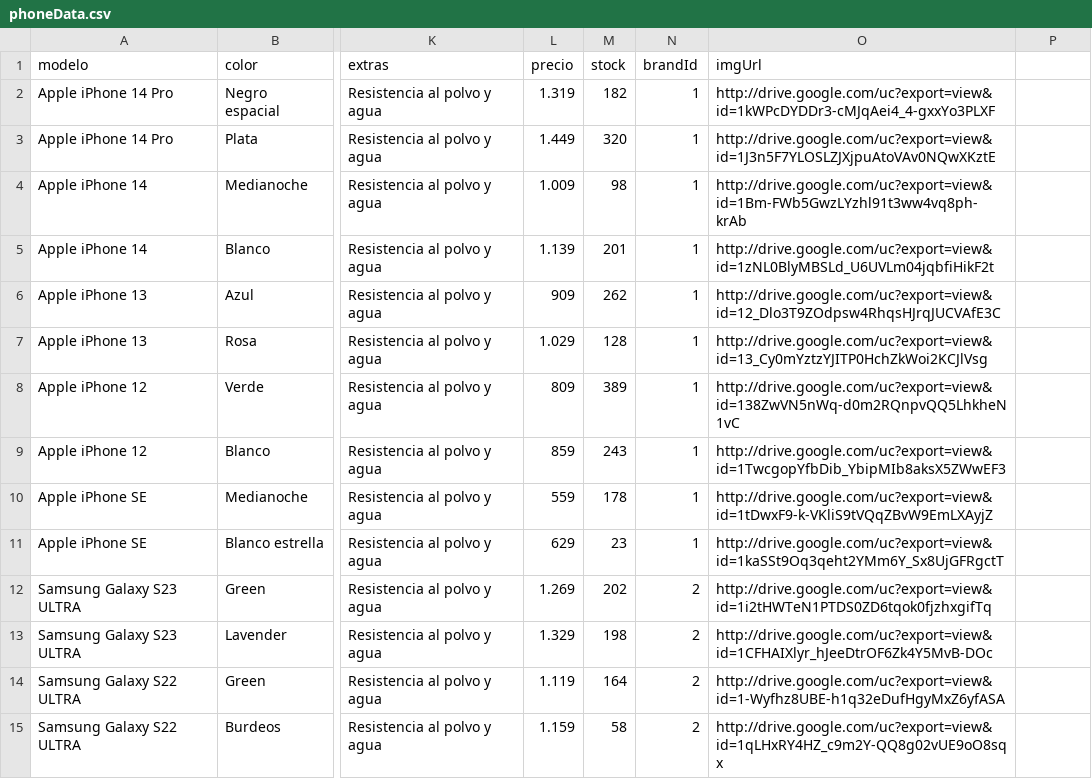
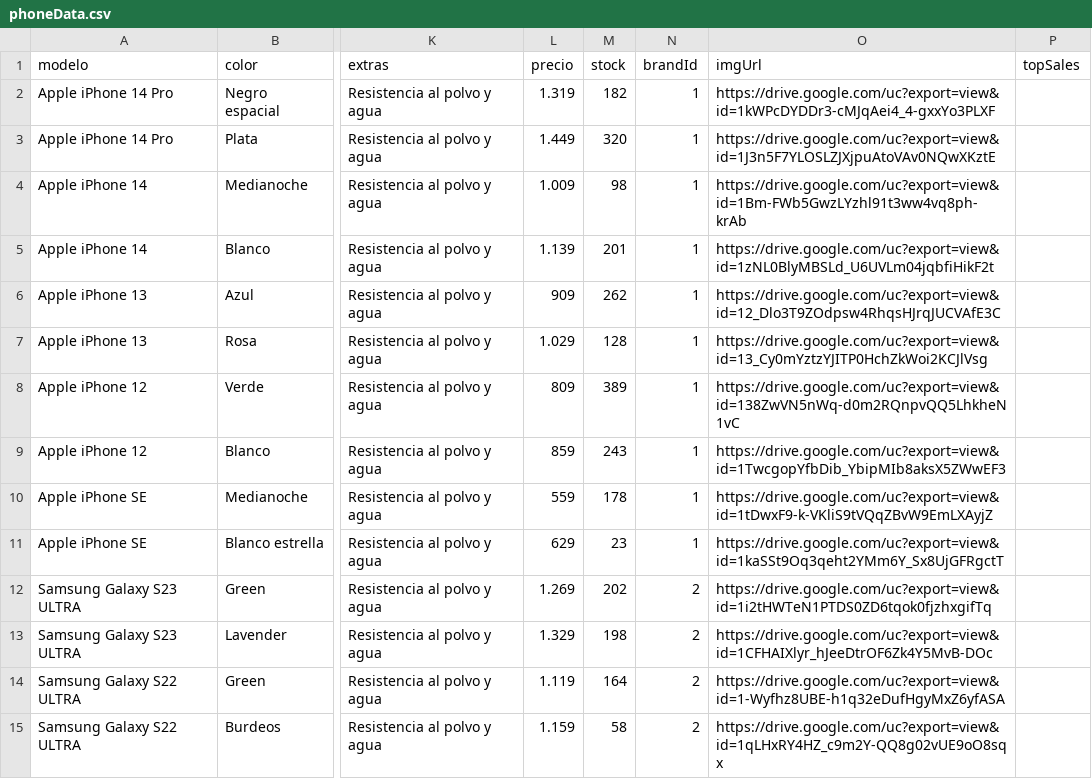
Before and after one commit to SamuelRguezSiverio/fullstack-project-03, a CSV file: backend/phoneData.csv, drawn as a sheet; only a part is shown, gaps mark what is left out; the diff covers the shown part only; the diff names each change by its address in the sheet, - before the commit and + after, or states it on an @@ line.

```diff
--- a/backend/phoneData.csv
+++ b/backend/phoneData.csv
-P1: (empty)
+P1: topSales
-O2 (imgUrl): http://drive.google.com/uc?export=view&id=1kWPcDYDDr3-cMJqAei4_4-gxxYo3PLXF
+O2 (imgUrl): https://drive.google.com/uc?export=view&id=1kWPcDYDDr3-cMJqAei4_4-gxxYo3PLXF
-O3 (imgUrl): http://drive.google.com/uc?export=view&id=1J3n5F7YLOSLZJXjpuAtoVAv0NQwXKztE
+O3 (imgUrl): https://drive.google.com/uc?export=view&id=1J3n5F7YLOSLZJXjpuAtoVAv0NQwXKztE
-O4 (imgUrl): http://drive.google.com/uc?export=view&id=1Bm-FWb5GwzLYzhl91t3ww4vq8ph-krAb
+O4 (imgUrl): https://drive.google.com/uc?export=view&id=1Bm-FWb5GwzLYzhl91t3ww4vq8ph-krAb
-O5 (imgUrl): http://drive.google.com/uc?export=view&id=1zNL0BlyMBSLd_U6UVLm04jqbfiHikF2t
+O5 (imgUrl): https://drive.google.com/uc?export=view&id=1zNL0BlyMBSLd_U6UVLm04jqbfiHikF2t
-O6 (imgUrl): http://drive.google.com/uc?export=view&id=12_Dlo3T9ZOdpsw4RhqsHJrqJUCVAfE3C
+O6 (imgUrl): https://drive.google.com/uc?export=view&id=12_Dlo3T9ZOdpsw4RhqsHJrqJUCVAfE3C
-O7 (imgUrl): http://drive.google.com/uc?export=view&id=13_Cy0mYztzYJITP0HchZkWoi2KCJlVsg
+O7 (imgUrl): https://drive.google.com/uc?export=view&id=13_Cy0mYztzYJITP0HchZkWoi2KCJlVsg
-O8 (imgUrl): http://drive.google.com/uc?export=view&id=138ZwVN5nWq-d0m2RQnpvQQ5LhkheN1vC
+O8 (imgUrl): https://drive.google.com/uc?export=view&id=138ZwVN5nWq-d0m2RQnpvQQ5LhkheN1vC
-O9 (imgUrl): http://drive.google.com/uc?export=view&id=1TwcgopYfbDib_YbipMIb8aksX5ZWwEF3
+O9 (imgUrl): https://drive.google.com/uc?export=view&id=1TwcgopYfbDib_YbipMIb8aksX5ZWwEF3
-O10 (imgUrl): http://drive.google.com/uc?export=view&id=1tDwxF9-k-VKliS9tVQqZBvW9EmLXAyjZ
+O10 (imgUrl): https://drive.google.com/uc?export=view&id=1tDwxF9-k-VKliS9tVQqZBvW9EmLXAyjZ
-O11 (imgUrl): http://drive.google.com/uc?export=view&id=1kaSSt9Oq3qeht2YMm6Y_Sx8UjGFRgctT
+O11 (imgUrl): https://drive.google.com/uc?export=view&id=1kaSSt9Oq3qeht2YMm6Y_Sx8UjGFRgctT
-O12 (imgUrl): http://drive.google.com/uc?export=view&id=1i2tHWTeN1PTDS0ZD6tqok0fjzhxgifTq
+O12 (imgUrl): https://drive.google.com/uc?export=view&id=1i2tHWTeN1PTDS0ZD6tqok0fjzhxgifTq
-O13 (imgUrl): http://drive.google.com/uc?export=view&id=1CFHAIXlyr_hJeeDtrOF6Zk4Y5MvB-DOc
+O13 (imgUrl): https://drive.google.com/uc?export=view&id=1CFHAIXlyr_hJeeDtrOF6Zk4Y5MvB-DOc
-O14 (imgUrl): http://drive.google.com/uc?export=view&id=1-Wyfhz8UBE-h1q32eDufHgyMxZ6yfASA
+O14 (imgUrl): https://drive.google.com/uc?export=view&id=1-Wyfhz8UBE-h1q32eDufHgyMxZ6yfASA
-O15 (imgUrl): http://drive.google.com/uc?export=view&id=1qLHxRY4HZ_c9m2Y-QQ8g02vUE9oO8sqx
+O15 (imgUrl): https://drive.google.com/uc?export=view&id=1qLHxRY4HZ_c9m2Y-QQ8g02vUE9oO8sqx
```
Also changed, not shown: 16 edited cells elsewhere in this file, 11 other files.
